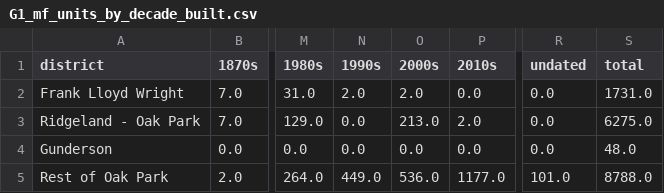
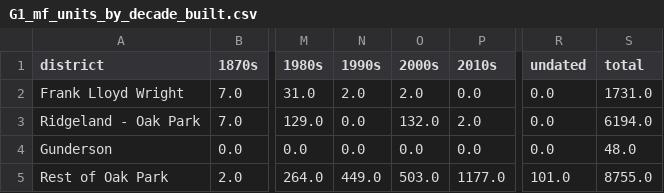
Before and after one commit to jvanderberg/op-block-typology, a CSV file: outputs/tables/G1_mf_units_by_decade_built.csv, drawn as a sheet; only a part is shown, gaps mark what is left out; the diff names each change by its address in the sheet, - before the commit and + after, or states it on an @@ line.

```diff
--- a/outputs/tables/G1_mf_units_by_decade_built.csv
+++ b/outputs/tables/G1_mf_units_by_decade_built.csv
-O3 (2000s): 213.0
+O3 (2000s): 132.0
-S3 (total): 6275.0
+S3 (total): 6194.0
-O5 (2000s): 536.0
+O5 (2000s): 503.0
-S5 (total): 8788.0
+S5 (total): 8755.0
```
Also changed, not shown: outputs/tables/G2_mf_buildings_by_decade_built.csv, outputs/tables/H1_before_after_local_designation.csv, 29 other files.
